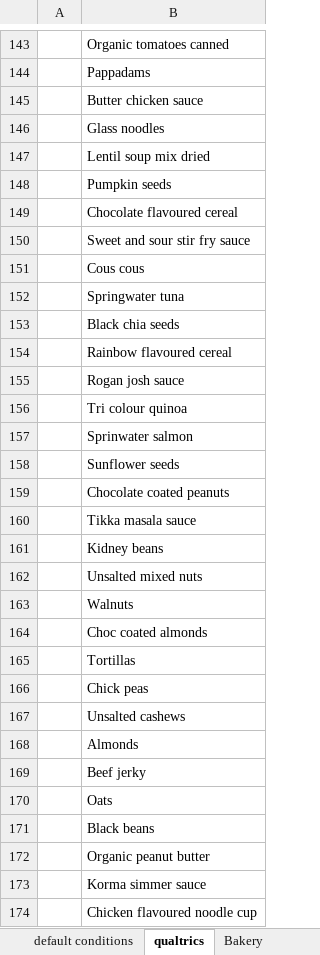
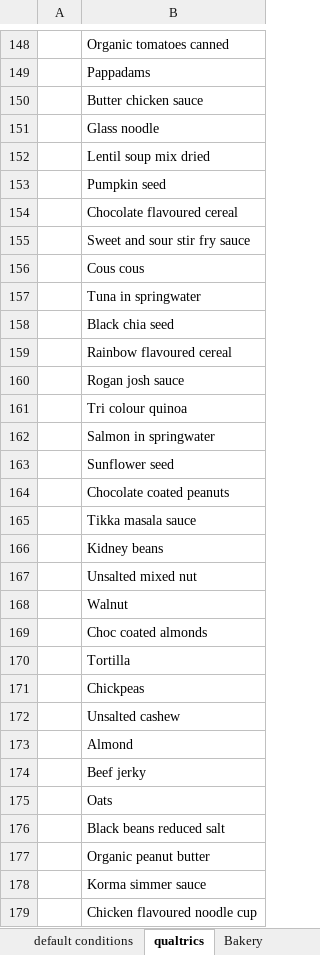
Before and after one commit to dpkruse/ShoppingCart, an Excel workbook: Combined Justification 8.05.2026.xlsx, sheet qualtrics, drawn as a sheet; only a part is shown, gaps mark what is left out; values as stored, in another font and other column widths than the file's, no borders; addresses are those after the commit; the diff covers the shown part only; the diff names each change by its address in the sheet, - before the commit and + after, or states it on an @@ line.

```diff
--- a/Combined Justification 8.05.2026.xlsx (sheet qualtrics)
+++ b/Combined Justification 8.05.2026.xlsx (sheet qualtrics)
-B151: Glass noodles
+B151: Glass noodle
-B153: Pumpkin seeds
+B153: Pumpkin seed
-B157: Springwater tuna
+B157: Tuna in springwater
-B158: Black chia seeds
+B158: Black chia seed
-B162: Sprinwater salmon
+B162: Salmon in springwater
-B163: Sunflower seeds
+B163: Sunflower seed
-B167: Unsalted mixed nuts
+B167: Unsalted mixed nut
-B168: Walnuts
+B168: Walnut
-B170: Tortillas
+B170: Tortilla
-B171: Chick peas
+B171: Chickpeas
-B172: Unsalted cashews
+B172: Unsalted cashew
-B173: Almonds
+B173: Almond
-B176: Black beans
+B176: Black beans reduced salt
```
Also changed, not shown: 9 added rows, 1 removed row and 70 edited cells elsewhere in this sheet, sheet default conditions, 6 other files.
